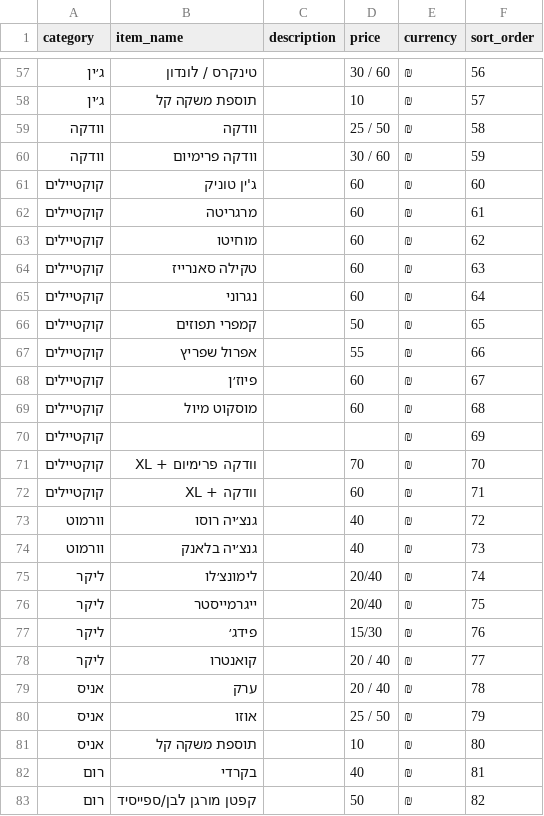
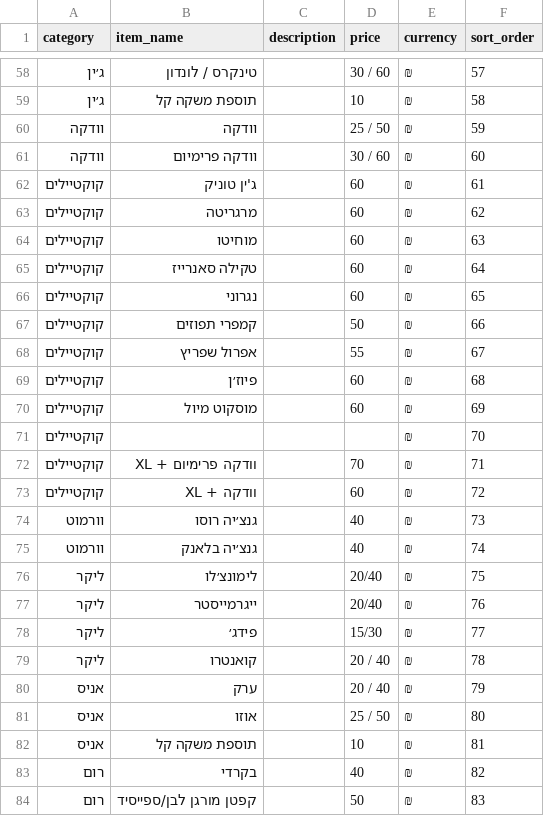
Before and after one commit to DG-Expert/Clinica-Bar, a CSV file: menu.csv, drawn as a sheet; only a part is shown, gaps mark what is left out; the diff covers the shown part only.

```diff
--- a/menu.csv
+++ b/menu.csv
@@ -57,27 +58,27 @@ category,item_name,description,price,currency,sort_order
-ג׳ין,טינקרס / לונדון,,30 / 60,₪,56
-ג׳ין,תוספת משקה קל,,10,₪,57
-וודקה,וודקה,,25 / 50,₪,58
-וודקה,וודקה פרימיום,,30 / 60,₪,59
-קוקטיילים,ג'ין טוניק,,60,₪,60
-קוקטיילים,מרגריטה,,60,₪,61
-קוקטיילים,מוחיטו,,60,₪,62
-קוקטיילים,טקילה סאנרייז,,60,₪,63
-קוקטיילים,נגרוני,,60,₪,64
-קוקטיילים,קמפרי תפוזים,,50,₪,65
-קוקטיילים,אפרול שפריץ,,55,₪,66
-קוקטיילים,פיוז׳ן,,60,₪,67
-קוקטיילים,מוסקוט מיול,,60,₪,68
-קוקטיילים,,,,₪,69
-קוקטיילים,וודקה פרימיום + XL,,70,₪,70
-קוקטיילים,וודקה + XL,,60,₪,71
-וורמוט,גנצ׳יה רוסו,,40,₪,72
-וורמוט,גנצ׳יה בלאנק,,40,₪,73
-ליקר,לימונצ׳לו,,20/40,₪,74
-ליקר,ייגרמייסטר,,20/40,₪,75
-ליקר,פידג׳,,15/30,₪,76
-ליקר,קואנטרו,,20 / 40,₪,77
-אניס,ערק,,20 / 40,₪,78
-אניס,אוזו,,25 / 50,₪,79
-אניס,תוספת משקה קל,,10,₪,80
-רום,בקרדי,,40,₪,81
-רום,קפטן מורגן לבן/ספייסיד,,50,₪,82
+ג׳ין,טינקרס / לונדון,,30 / 60,₪,57
+ג׳ין,תוספת משקה קל,,10,₪,58
+וודקה,וודקה,,25 / 50,₪,59
+וודקה,וודקה פרימיום,,30 / 60,₪,60
+קוקטיילים,ג'ין טוניק,,60,₪,61
+קוקטיילים,מרגריטה,,60,₪,62
+קוקטיילים,מוחיטו,,60,₪,63
+קוקטיילים,טקילה סאנרייז,,60,₪,64
+קוקטיילים,נגרוני,,60,₪,65
+קוקטיילים,קמפרי תפוזים,,50,₪,66
+קוקטיילים,אפרול שפריץ,,55,₪,67
+קוקטיילים,פיוז׳ן,,60,₪,68
+קוקטיילים,מוסקוט מיול,,60,₪,69
+קוקטיילים,,,,₪,70
+קוקטיילים,וודקה פרימיום + XL,,70,₪,71
+קוקטיילים,וודקה + XL,,60,₪,72
+וורמוט,גנצ׳יה רוסו,,40,₪,73
+וורמוט,גנצ׳יה בלאנק,,40,₪,74
+ליקר,לימונצ׳לו,,20/40,₪,75
+ליקר,ייגרמייסטר,,20/40,₪,76
+ליקר,פידג׳,,15/30,₪,77
+ליקר,קואנטרו,,20 / 40,₪,78
+אניס,ערק,,20 / 40,₪,79
+אניס,אוזו,,25 / 50,₪,80
+אניס,תוספת משקה קל,,10,₪,81
+רום,בקרדי,,40,₪,82
+רום,קפטן מורגן לבן/ספייסיד,,50,₪,83
```
Also changed, not shown: 1 added row and 67 edited cells elsewhere in this file.
